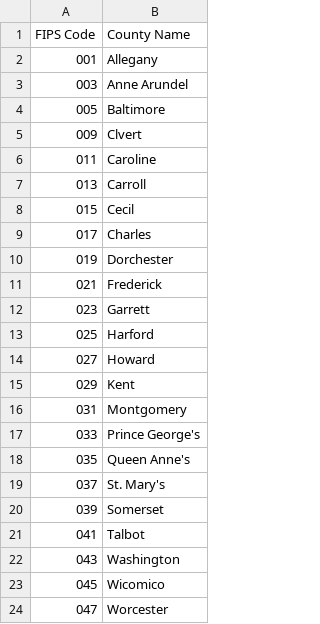
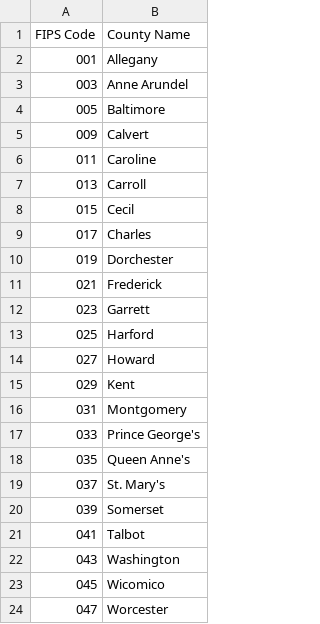
Before and after one commit to MTClass/Project, a CSV file: CountiesListFIPS.csv (was CountieListFIPS.csv), drawn as a sheet.

Commit message:
Update and rename CountieListFIPS.csv to CountiesListFIPS.csv

```diff
--- a/CountieListFIPS.csv
+++ b/CountiesListFIPS.csv
@@ -4,3 +4,3 @@ FIPS Code,County Name
 005,Baltimore
-009,Clvert
+009,Calvert
 011,Caroline
```
